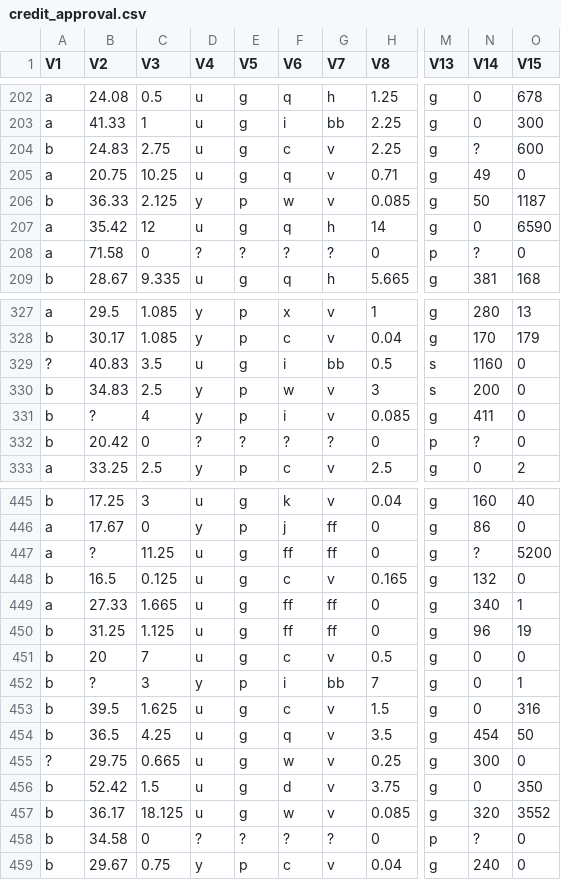
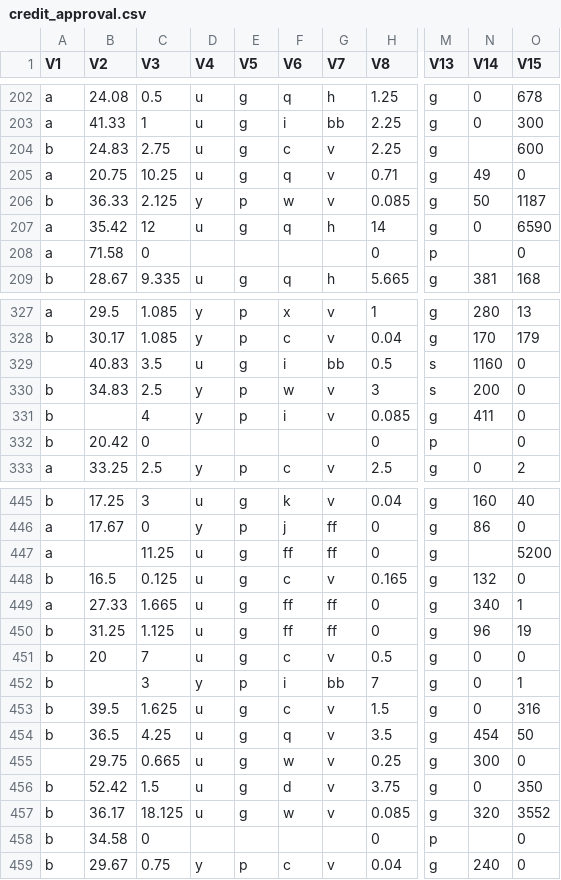
Before and after one commit to rul110/datasets, a CSV file: credit_approval.csv, drawn as a sheet; only a part is shown, gaps mark what is left out; the diff covers the shown part only; the diff names each change by its address in the sheet, - before the commit and + after, or states it on an @@ line.

Commit message:
Add files via upload

```diff
--- a/credit_approval.csv
+++ b/credit_approval.csv
-N204 (V14): ?
+N204 (V14): (empty)
-D208 (V4): ?
+D208 (V4): (empty)
-E208 (V5): ?
+E208 (V5): (empty)
-F208 (V6): ?
+F208 (V6): (empty)
-G208 (V7): ?
+G208 (V7): (empty)
-N208 (V14): ?
+N208 (V14): (empty)
-A329 (V1): ?
+A329 (V1): (empty)
-B331 (V2): ?
+B331 (V2): (empty)
-D332 (V4): ?
+D332 (V4): (empty)
-E332 (V5): ?
+E332 (V5): (empty)
-F332 (V6): ?
+F332 (V6): (empty)
-G332 (V7): ?
+G332 (V7): (empty)
-N332 (V14): ?
+N332 (V14): (empty)
-B447 (V2): ?
+B447 (V2): (empty)
-N447 (V14): ?
+N447 (V14): (empty)
-B452 (V2): ?
+B452 (V2): (empty)
-A455 (V1): ?
+A455 (V1): (empty)
-D458 (V4): ?
+D458 (V4): (empty)
-E458 (V5): ?
+E458 (V5): (empty)
-F458 (V6): ?
+F458 (V6): (empty)
-G458 (V7): ?
+G458 (V7): (empty)
-N458 (V14): ?
+N458 (V14): (empty)
```
Also changed, not shown: 45 edited cells elsewhere in this file.
